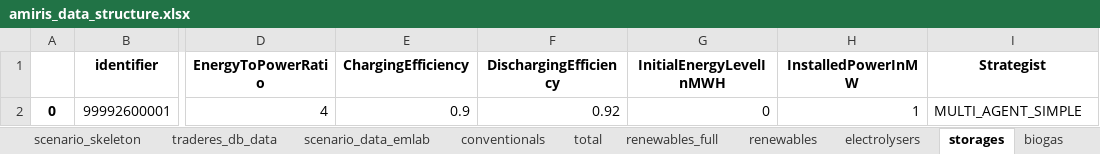
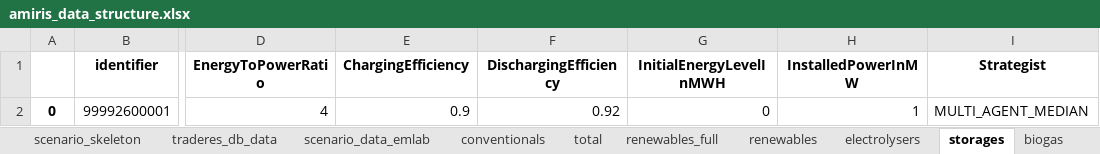
Before and after one commit to TradeRES/toolbox-amiris-emlab, an Excel workbook: amiris_workflow/amiris_data_structure.xlsx, sheet storages, drawn as a sheet; only a part is shown, gaps mark what is left out; values as stored, in another font and other column widths than the file's, no borders; the diff names each change by its address in the sheet, - before the commit and + after, or states it on an @@ line.

```diff
--- a/amiris_workflow/amiris_data_structure.xlsx (sheet storages)
+++ b/amiris_workflow/amiris_data_structure.xlsx (sheet storages)
-I2 (Strategist): MULTI_AGENT_SIMPLE
+I2 (Strategist): MULTI_AGENT_MEDIAN
```
Also changed, not shown: sheet total, sheet electrolysers.
